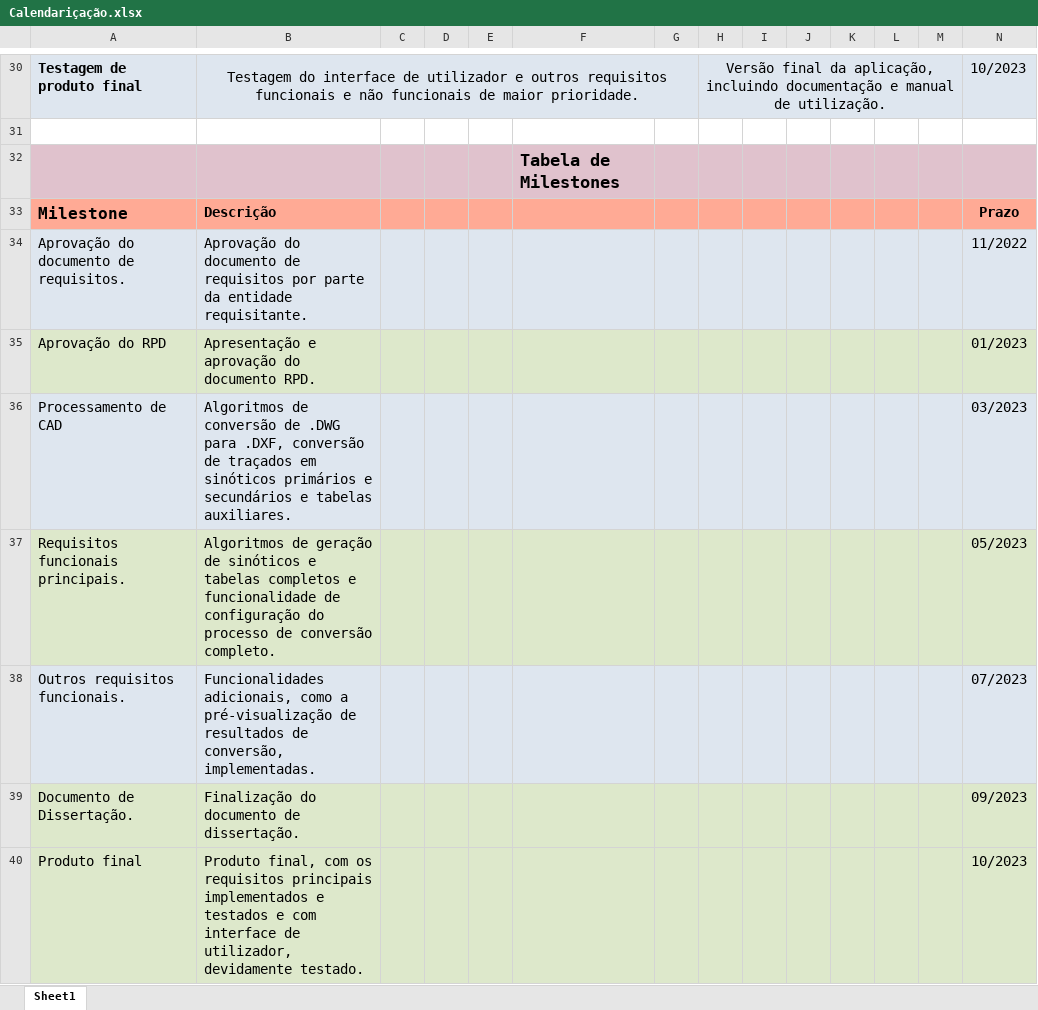
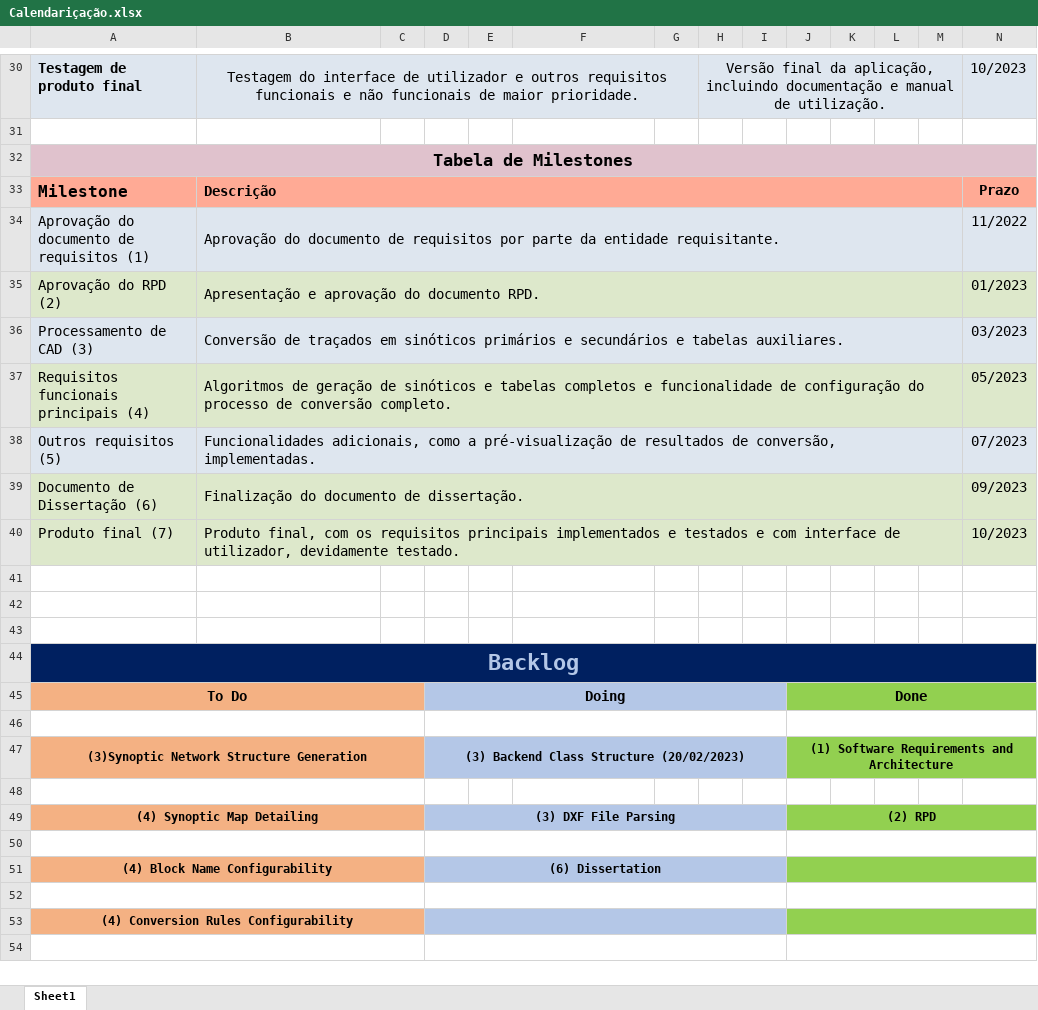
Before and after one commit to A67645/Dissertation, an Excel workbook: Documentos/Plano Dissertação/Calendariçação.xlsx, sheet Sheet1, drawn as a sheet; only a part is shown, gaps mark what is left out; values as stored, in another font and other column widths than the file's, no borders; removed rows and columns are numbered as before the commit, all else as after; the diff covers the shown part only; the diff names each change by its address in the sheet, - before the commit and + after, or states it on an @@ line.

Commit message:
Backlog em Calendarização

```diff
--- a/Documentos/Plano Dissertação/Calendariçação.xlsx (sheet Sheet1)
+++ b/Documentos/Plano Dissertação/Calendariçação.xlsx (sheet Sheet1)
-row 32:  |  |  |  |  | Tabela de Milestones
+row 32: Tabela de Milestones
+B33:M33 merged
-A34: Aprovação do documento de requisitos.
+A34: Aprovação do documento de requisitos (1)
+B34:M34 merged
-A35: Aprovação do RPD
+A35: Aprovação do RPD (2)
+B35:M35 merged
-A36: Processamento de CAD
+A36: Processamento de CAD (3)
-B36: Algoritmos de conversão de .DWG para .DXF, conversão de traçados…
+B36: Conversão de traçados…
+B36:M36 merged
-A37: Requisitos funcionais principais.
+A37: Requisitos funcionais principais (4)
+B37:M37 merged
-A38: Outros requisitos funcionais.
+A38: Outros requisitos (5)
+B38:M38 merged
-A39: Documento de Dissertação.
+A39: Documento de Dissertação (6)
+B39:M39 merged
-A40: Produto final
+A40: Produto final (7)
+B40:M40 merged
+row 41: (empty)
+row 42: (empty)
+row 43: (empty)
+row 44: Backlog
+row 45: To Do |  |  | Doing |  |  |  |  |  | Done
+row 46: (empty)
+row 47: (3)Synoptic Network Structure Generation |  |  | (3) Backend Class Structure (20/02/2023) |  |  |  |  |  | (1) Software Requirements and Architecture
+row 48: (empty)
+row 49: (4) Synoptic Map Detailing |  |  | (3) DXF File Parsing |  |  |  |  |  | (2) RPD
+row 50: (empty)
+row 51: (4) Block Name Configurability |  |  | (6) Dissertation
+row 52: (empty)
+row 53: (4) Conversion Rules Configurability
+row 54: (empty)
```
Also changed, not shown: 15 added rows, 2 removed rows and 1 edited cell elsewhere in this sheet, 4 other files.
